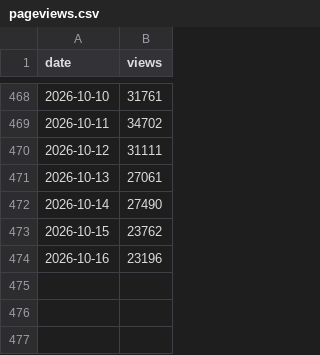
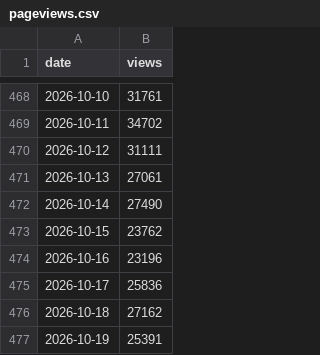
Before and after one commit to jmurphy328-code/Social-listening, a CSV file: data/the-odyssey/pageviews.csv, drawn as a sheet; only a part is shown, gaps mark what is left out.

```diff
--- a/data/the-odyssey/pageviews.csv
+++ b/data/the-odyssey/pageviews.csv
@@ -474 +474,4 @@ date,views
 2026-10-16,23196
+2026-10-17,25836
+2026-10-18,27162
+2026-10-19,25391
```
Also changed, not shown: data/spider-man-brand-new-day/pageviews.csv, data/spider-man-brand-new-day/posts.csv, 2 other files.
